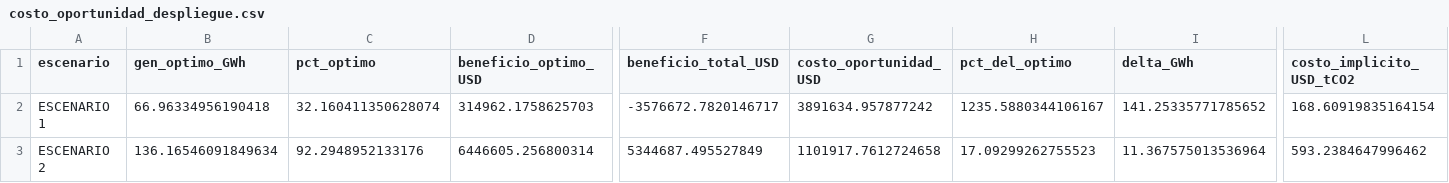
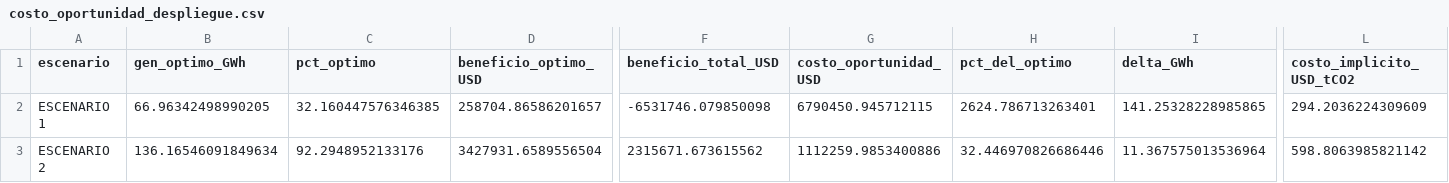
Before and after one commit to juncal0/valorizacion-biomasa-palma, a CSV file: costo_oportunidad_despliegue.csv, drawn as a sheet; only a part is shown, gaps mark what is left out; the diff covers the shown part only; the diff names each change by its address in the sheet, - before the commit and + after, or states it on an @@ line.

```diff
--- a/costo_oportunidad_despliegue.csv
+++ b/costo_oportunidad_despliegue.csv
-B2 (gen_optimo_GWh): 66.96334956190418
+B2 (gen_optimo_GWh): 66.96342498990205
-C2 (pct_optimo): 32.160411350628074
+C2 (pct_optimo): 32.160447576346385
-D2 (beneficio_optimo_USD): 314962.1758625703
+D2 (beneficio_optimo_USD): 258704.86586201657
-F2 (beneficio_total_USD): -3576672.7820146717
+F2 (beneficio_total_USD): -6531746.079850098
-G2 (costo_oportunidad_USD): 3891634.957877242
+G2 (costo_oportunidad_USD): 6790450.945712115
-H2 (pct_del_optimo): 1235.5880344106167
+H2 (pct_del_optimo): 2624.786713263401
-I2 (delta_GWh): 141.25335771785652
+I2 (delta_GWh): 141.25328228985865
-L2 (costo_implicito_USD_tCO2): 168.60919835164154
+L2 (costo_implicito_USD_tCO2): 294.2036224309609
-D3 (beneficio_optimo_USD): 6446605.256800314
+D3 (beneficio_optimo_USD): 3427931.6589556504
-F3 (beneficio_total_USD): 5344687.495527849
+F3 (beneficio_total_USD): 2315671.673615562
-G3 (costo_oportunidad_USD): 1101917.7612724658
+G3 (costo_oportunidad_USD): 1112259.9853400886
-H3 (pct_del_optimo): 17.09299262755523
+H3 (pct_del_optimo): 32.446970826686446
-L3 (costo_implicito_USD_tCO2): 593.2384647996462
+L3 (costo_implicito_USD_tCO2): 598.8063985821142
```
Also changed, not shown: 2 edited cells elsewhere in this file, frente_pareto_detalle_plantas_esc2.csv, frente_pareto_economico_generacion.csv, 25 other files.
